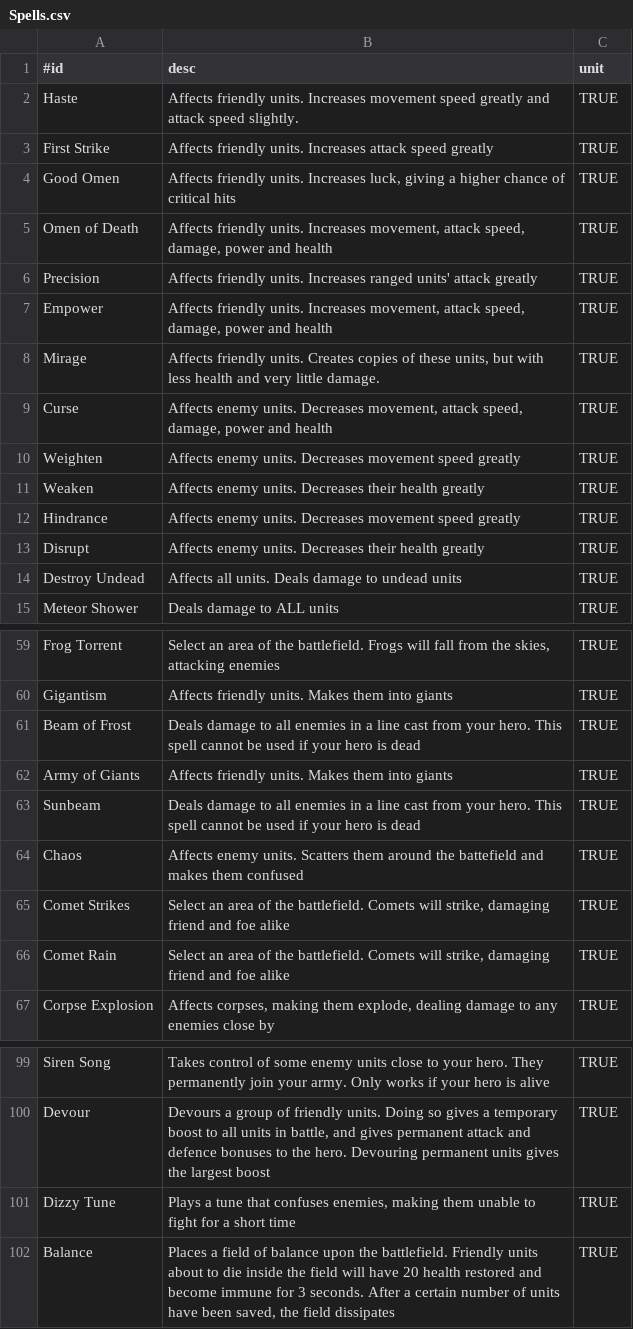
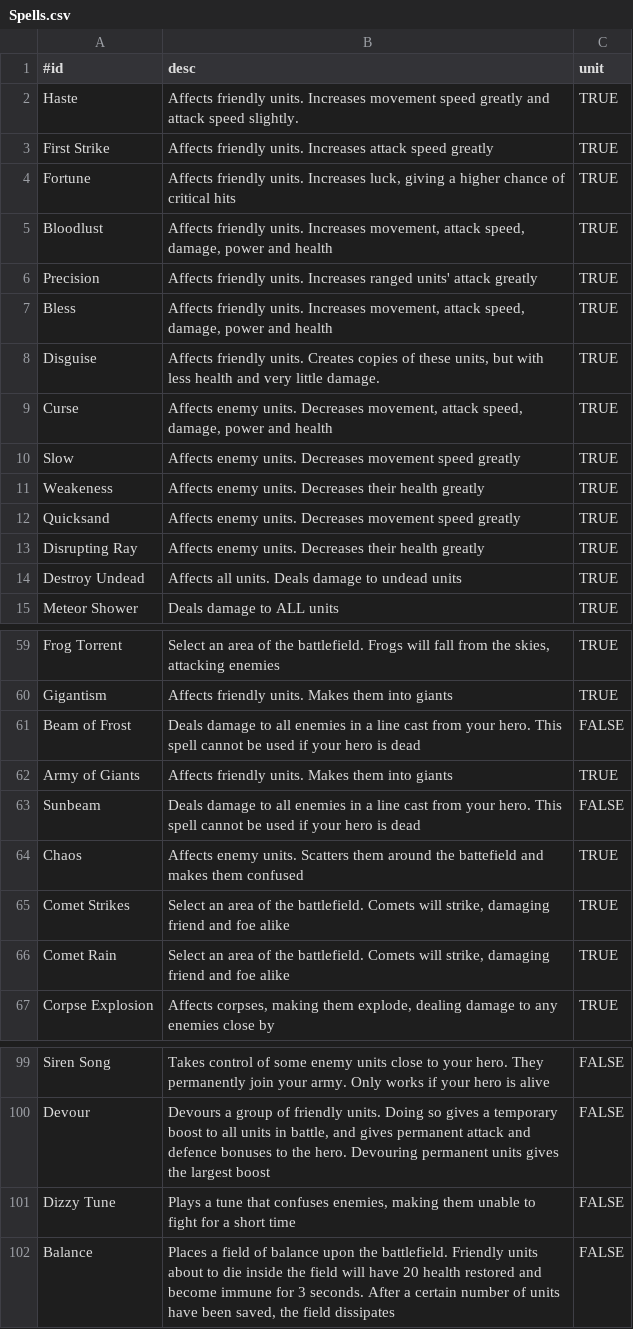
Before and after one commit to Snrasha/HH_Tools, a CSV file: HerosHourEditor/sources/Utils/Spells.csv, drawn as a sheet; only a part is shown, gaps mark what is left out; the diff covers the shown part only; the diff names each change by its address in the sheet, - before the commit and + after, or states it on an @@ line.

Commit message:
update the interface, fix serious bug. Add the start of the unit tab

```diff
--- a/HerosHourEditor/sources/Utils/Spells.csv
+++ b/HerosHourEditor/sources/Utils/Spells.csv
-A4 (#id): Good Omen
+A4 (#id): Fortune
-A5 (#id): Omen of Death
+A5 (#id): Bloodlust
-A7 (#id): Empower
+A7 (#id): Bless
-A8 (#id): Mirage
+A8 (#id): Disguise
-A10 (#id): Weighten
+A10 (#id): Slow
-A11 (#id): Weaken
+A11 (#id): Weakeness
-A12 (#id): Hindrance
+A12 (#id): Quicksand
-A13 (#id): Disrupt
+A13 (#id): Disrupting Ray
-C61 (unit): TRUE
+C61 (unit): FALSE
-C63 (unit): TRUE
+C63 (unit): FALSE
-C99:C102 (unit): TRUE
+C99:C102 (unit): FALSE
```
Also changed, not shown: 24 edited cells elsewhere in this file, 18 other files.
